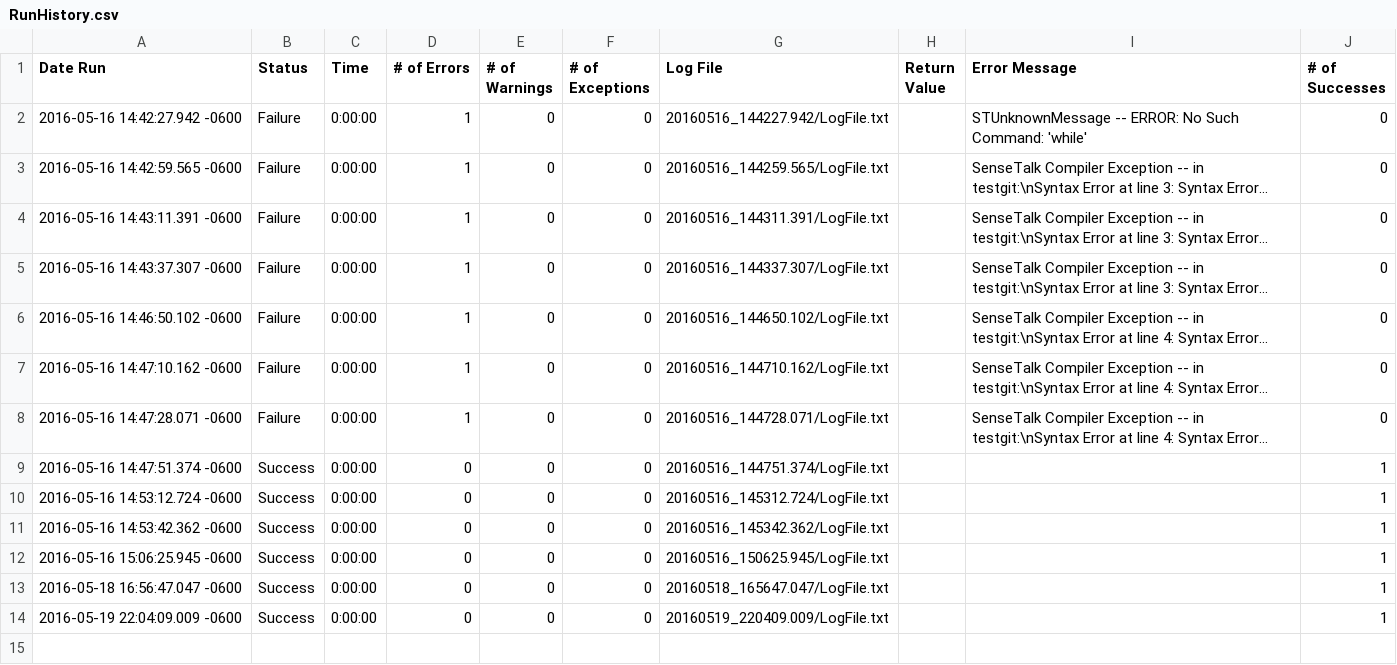
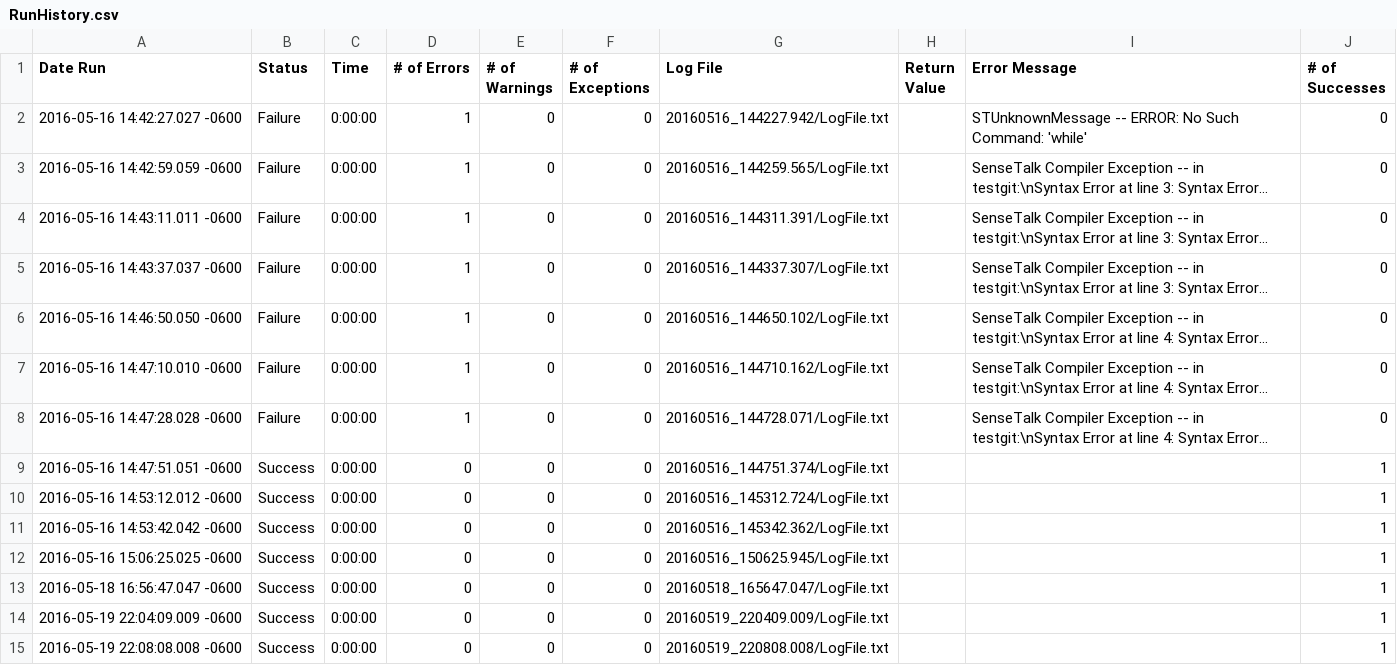
Before and after one commit to jstestplant/ePFRepository1, a CSV file: TestGit.suite/Results/TestGit/RunHistory.csv, drawn as a sheet; long unchanged cells end in …; the diff names each change by its address in the sheet, - before the commit and + after, or states it on an @@ line.

```diff
--- a/TestGit.suite/Results/TestGit/RunHistory.csv
+++ b/TestGit.suite/Results/TestGit/RunHistory.csv
-A2 (Date Run): 2016-05-16 14:42:27.942 -0600
+A2 (Date Run): 2016-05-16 14:42:27.027 -0600
-A3 (Date Run): 2016-05-16 14:42:59.565 -0600
+A3 (Date Run): 2016-05-16 14:42:59.059 -0600
-A4 (Date Run): 2016-05-16 14:43:11.391 -0600
+A4 (Date Run): 2016-05-16 14:43:11.011 -0600
-A5 (Date Run): 2016-05-16 14:43:37.307 -0600
+A5 (Date Run): 2016-05-16 14:43:37.037 -0600
-A6 (Date Run): 2016-05-16 14:46:50.102 -0600
+A6 (Date Run): 2016-05-16 14:46:50.050 -0600
-A7 (Date Run): 2016-05-16 14:47:10.162 -0600
+A7 (Date Run): 2016-05-16 14:47:10.010 -0600
-A8 (Date Run): 2016-05-16 14:47:28.071 -0600
+A8 (Date Run): 2016-05-16 14:47:28.028 -0600
-A9 (Date Run): 2016-05-16 14:47:51.374 -0600
+A9 (Date Run): 2016-05-16 14:47:51.051 -0600
-A10 (Date Run): 2016-05-16 14:53:12.724 -0600
+A10 (Date Run): 2016-05-16 14:53:12.012 -0600
-A11 (Date Run): 2016-05-16 14:53:42.362 -0600
+A11 (Date Run): 2016-05-16 14:53:42.042 -0600
-A12 (Date Run): 2016-05-16 15:06:25.945 -0600
+A12 (Date Run): 2016-05-16 15:06:25.025 -0600
+row 15: 2016-05-19 22:08:08.008 -0600 | Success | 0:00:00 | 0 | 0 | 0 | 20160519_220808.008/LogFile.txt |  |  | 1
```
Also changed, not shown: TestGit.suite/Results/SuiteStatistics.csv, 9 other files.
